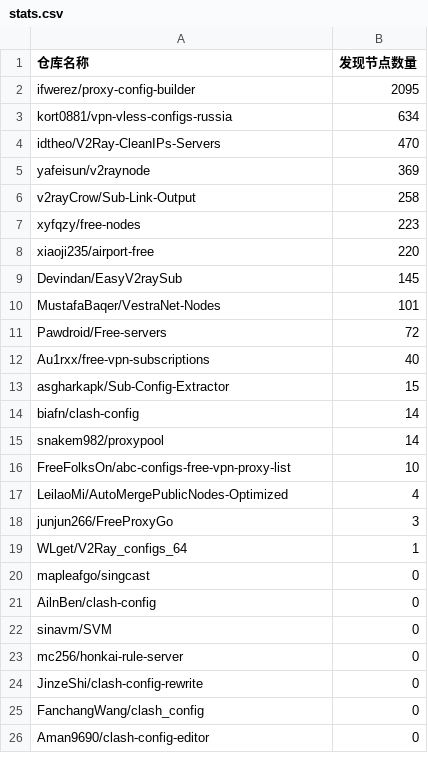
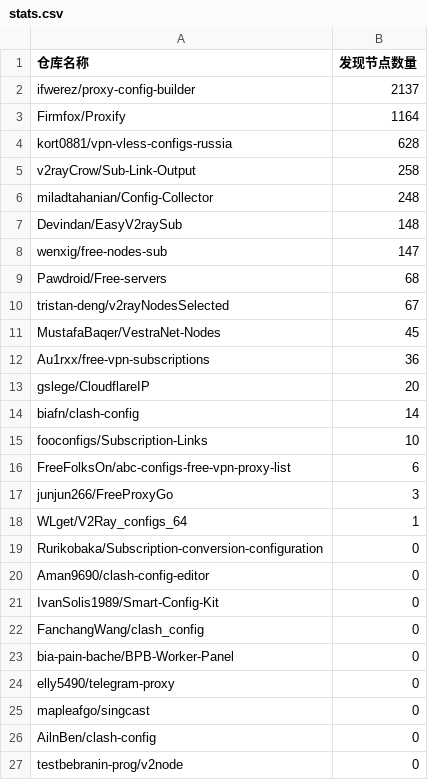
Before and after one commit to qjlxg/off, a CSV file: results/stats.csv, drawn as a sheet; only a part is shown; the diff covers the shown part only.

```diff
--- a/results/stats.csv
+++ b/results/stats.csv
@@ -1,26 +1,27 @@
 仓库名称,发现节点数量
-ifwerez/proxy-config-builder,2095
-kort0881/vpn-vless-configs-russia,634
-idtheo/V2Ray-CleanIPs-Servers,470
-yafeisun/v2raynode,369
+ifwerez/proxy-config-builder,2137
+Firmfox/Proxify,1164
+kort0881/vpn-vless-configs-russia,628
 v2rayCrow/Sub-Link-Output,258
-xyfqzy/free-nodes,223
-xiaoji235/airport-free,220
-Devindan/EasyV2raySub,145
-MustafaBaqer/VestraNet-Nodes,101
-Pawdroid/Free-servers,72
-Au1rxx/free-vpn-subscriptions,40
-asgharkapk/Sub-Config-Extractor,15
+miladtahanian/Config-Collector,248
+Devindan/EasyV2raySub,148
+wenxig/free-nodes-sub,147
+Pawdroid/Free-servers,68
+tristan-deng/v2rayNodesSelected,67
+MustafaBaqer/VestraNet-Nodes,45
+Au1rxx/free-vpn-subscriptions,36
+gslege/CloudflareIP,20
 biafn/clash-config,14
-snakem982/proxypool,14
-FreeFolksOn/abc-configs-free-vpn-proxy-list,10
-LeilaoMi/AutoMergePublicNodes-Optimized,4
+fooconfigs/Subscription-Links,10
+FreeFolksOn/abc-configs-free-vpn-proxy-list,6
 junjun266/FreeProxyGo,3
 WLget/V2Ray_configs_64,1
+Rurikobaka/Subscription-conversion-configuration,0
+Aman9690/clash-config-editor,0
+IvanSolis1989/Smart-Config-Kit,0
+FanchangWang/clash_config,0
+bia-pain-bache/BPB-Worker-Panel,0
+elly5490/telegram-proxy,0
 mapleafgo/singcast,0
 AilnBen/clash-config,0
-sinavm/SVM,0
-mc256/honkai-rule-server,0
-JinzeShi/clash-config-rewrite,0
-FanchangWang/clash_config,0
-Aman9690/clash-config-editor,0
+testbebranin-prog/v2node,0
```
Also changed, not shown: 2 added rows, 1 removed row and 1 edited cell elsewhere in this file, 1 other file.
